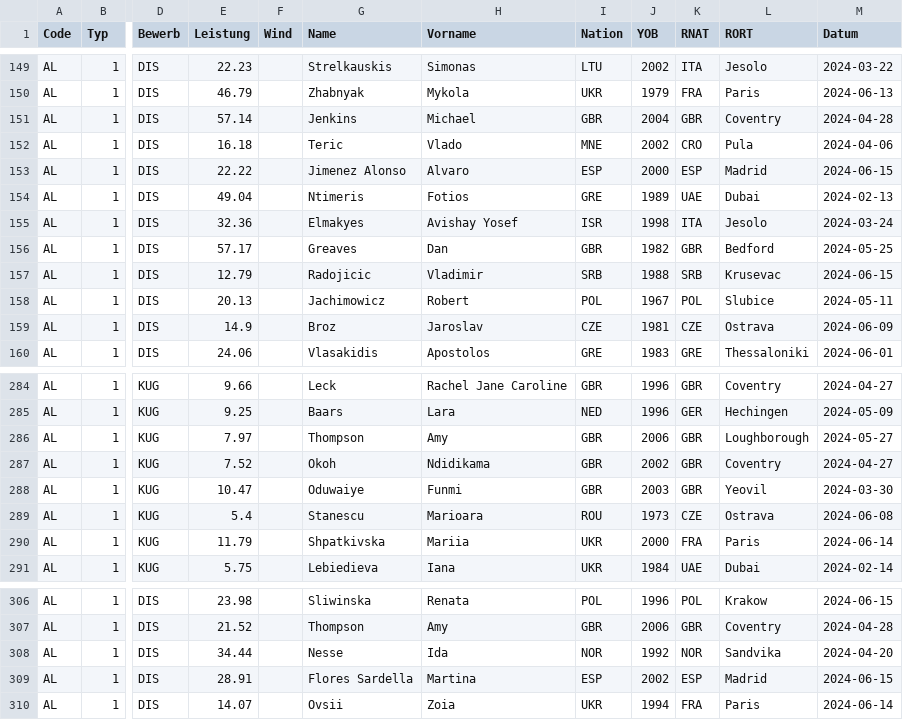
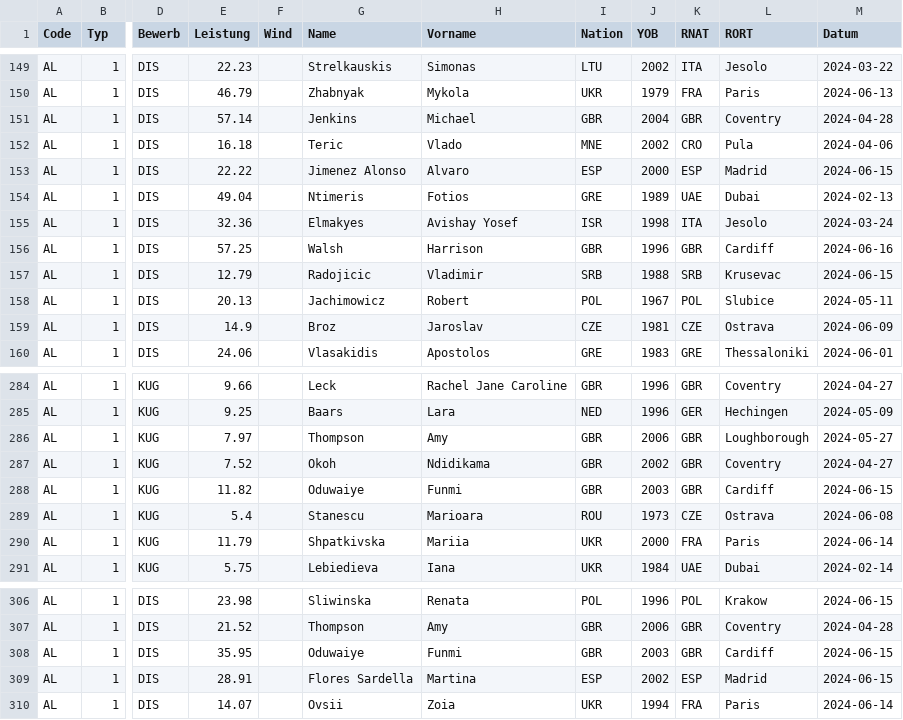
Before and after one commit to nimarion/para-records, a CSV file: leads/europe.csv, drawn as a sheet; only a part is shown, gaps mark what is left out; the diff names each change by its address in the sheet, - before the commit and + after, or states it on an @@ line.

```diff
--- a/leads/europe.csv
+++ b/leads/europe.csv
-E156 (Leistung): 57.17
+E156 (Leistung): 57.25
-G156 (Name): Greaves
+G156 (Name): Walsh
-H156 (Vorname): Dan
+H156 (Vorname): Harrison
-J156 (YOB): 1982
+J156 (YOB): 1996
-L156 (RORT): Bedford
+L156 (RORT): Cardiff
-M156 (Datum): 2024-05-25
+M156 (Datum): 2024-06-16
-E288 (Leistung): 10.47
+E288 (Leistung): 11.82
-L288 (RORT): Yeovil
+L288 (RORT): Cardiff
-M288 (Datum): 2024-03-30
+M288 (Datum): 2024-06-15
-E308 (Leistung): 34.44
+E308 (Leistung): 35.95
-G308 (Name): Nesse
+G308 (Name): Oduwaiye
-H308 (Vorname): Ida
+H308 (Vorname): Funmi
-I308 (Nation): NOR
+I308 (Nation): GBR
-J308 (YOB): 1992
+J308 (YOB): 2003
-K308 (RNAT): NOR
+K308 (RNAT): GBR
-L308 (RORT): Sandvika
+L308 (RORT): Cardiff
-M308 (Datum): 2024-04-20
+M308 (Datum): 2024-06-15
```
